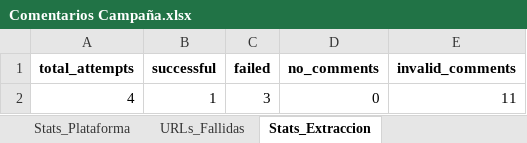
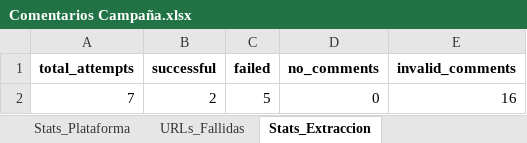
Before and after one commit to sociallisteningalpina-lang/Avena-Canela-def, an Excel workbook: Comentarios Campaña.xlsx, sheet Stats_Extraccion, drawn as a sheet; values as stored, in another font and other column widths than the file's, no borders; removed rows and columns are numbered as before the commit, all else as after; the diff names each change by its address in the sheet, - before the commit and + after, or states it on an @@ line.

```diff
--- a/Comentarios Campaña.xlsx (sheet Stats_Extraccion)
+++ b/Comentarios Campaña.xlsx (sheet Stats_Extraccion)
-row 2: 4 | 1 | 3 | 0 | 11
+row 2: 7 | 2 | 5 | 0 | 16
```
Also changed, not shown: sheet Comentarios, sheet Resumen_Posts, sheet URLs_Fallidas, sheet Stats_Plataforma, 1 other file.
